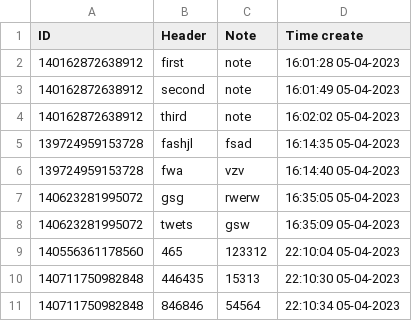
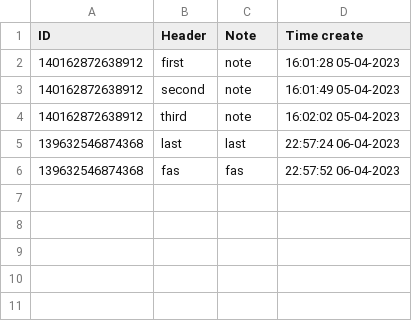
Before and after one commit to fedotoff144/HomeWork, a CSV file: IntermediateCertification/Python/NoteProject/Notes/Notes.csv, drawn as a sheet; removed rows and columns are numbered as before the commit, all else as after; the diff names each change by its address in the sheet, - before the commit and + after, or states it on an @@ line.

```diff
--- a/IntermediateCertification/Python/NoteProject/Notes/Notes.csv
+++ b/IntermediateCertification/Python/NoteProject/Notes/Notes.csv
-row 5: 139724959153728 | fashjl | fsad | 16:14:35 05-04-2023
-row 6: 139724959153728 | fwa | vzv | 16:14:40 05-04-2023
-row 7: 140623281995072 | gsg | rwerw | 16:35:05 05-04-2023
-row 8: 140623281995072 | twets | gsw | 16:35:09 05-04-2023
-row 9: 140556361178560 | 465 | 123312 | 22:10:04 05-04-2023
-row 10: 140711750982848 | 446435 | 15313 | 22:10:30 05-04-2023
-row 11: 140711750982848 | 846846 | 54564 | 22:10:34 05-04-2023
+row 5: 139632546874368 | last | last | 22:57:24 06-04-2023
+row 6: 139632546874368 | fas | fas | 22:57:52 06-04-2023
```
Also changed, not shown: 5 other files.
